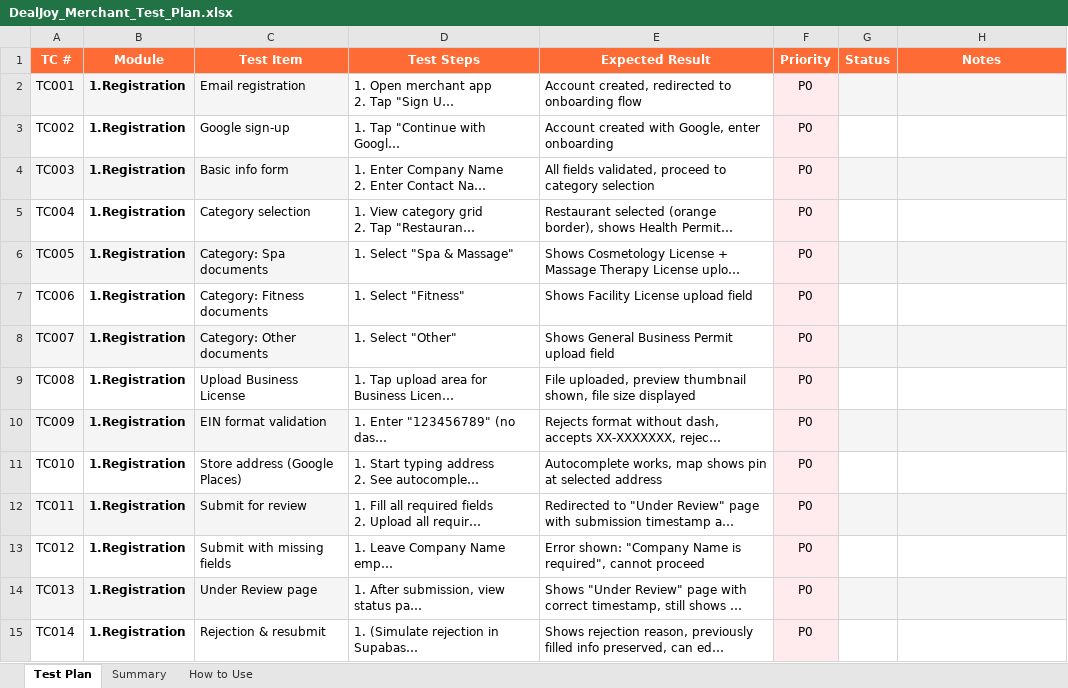
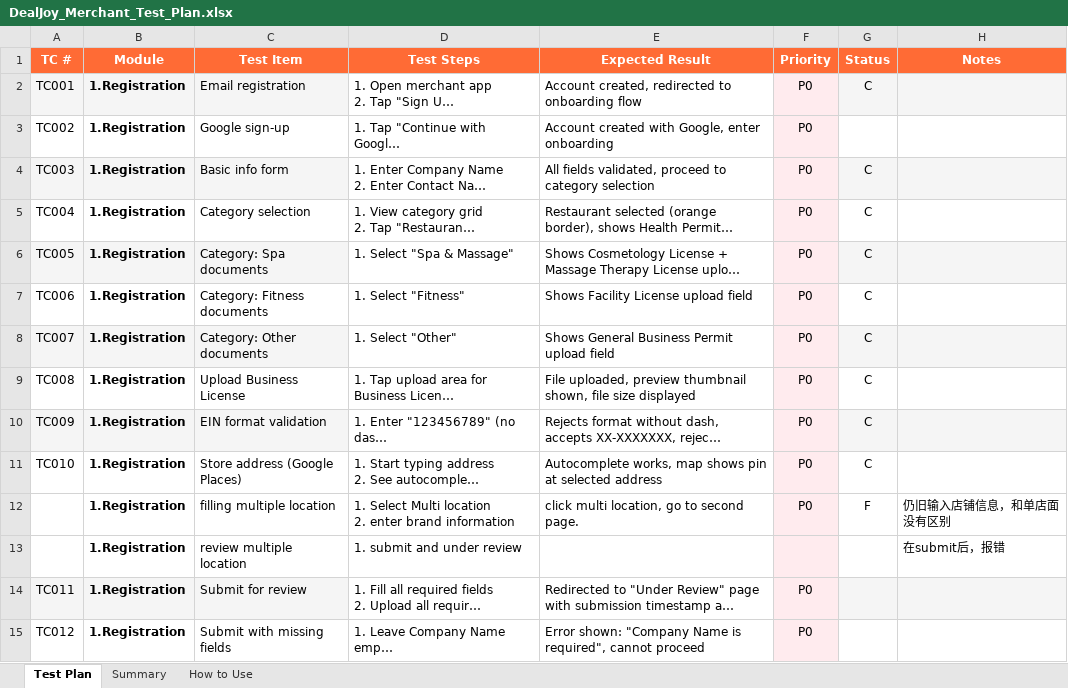
Before and after one commit to howardshan/coupon-app, an Excel workbook: DealJoy_Merchant_Test_Plan.xlsx, sheet Test Plan, drawn as a sheet; only a part is shown; the shorter side is filled out with more unchanged rows; long unchanged cells end in …; values as stored, in another font and other column widths than the file's, no borders; ↵ is a line break in a cell; the diff names each change by its address in the sheet, - before the commit and + after, or states it on an @@ line.

Commit message:
Update DealJoy_Merchant_Test_Plan.xlsx

```diff
--- a/DealJoy_Merchant_Test_Plan.xlsx (sheet Test Plan)
+++ b/DealJoy_Merchant_Test_Plan.xlsx (sheet Test Plan)
-G2 (Status): (empty)
+G2 (Status): C
-G4:G11 (Status): (empty)
+G4:G11 (Status): C
+row 12:  | 1.Registration | filling multiple location | 1. Select Multi location ↵ 2. enter brand information | click multi location, go to second page. | P0 | F | 仍旧输入店铺信息，和单店面没有区别
+row 13:  | 1.Registration | review multiple location | 1. submit and under review |  |  |  | 在submit后，报错
```
